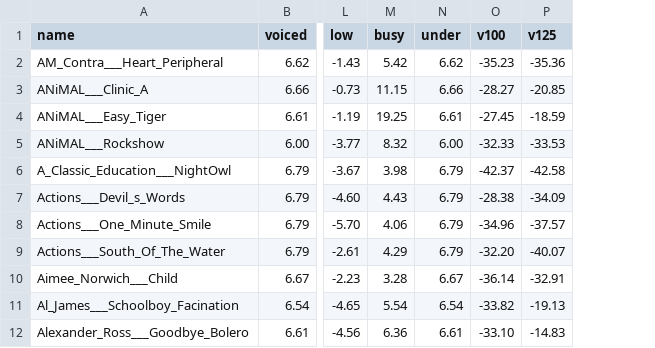
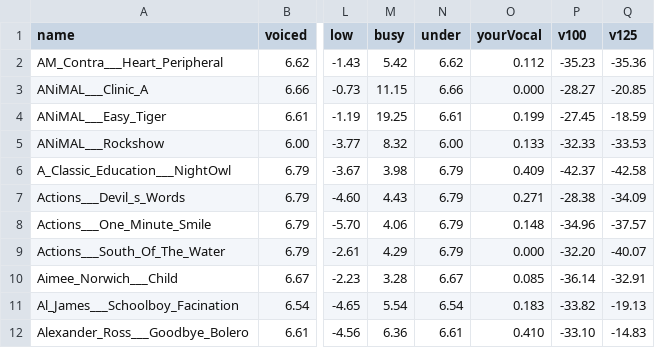
Before and after one commit to DK7602/Voxology, a CSV file: test-audio/fit-measurements/musdb18_fit.csv, drawn as a sheet; only a part is shown, gaps mark what is left out; the diff names each change by its address in the sheet, - before the commit and + after, or states it on an @@ line.

```diff
--- a/test-audio/fit-measurements/musdb18_fit.csv
+++ b/test-audio/fit-measurements/musdb18_fit.csv
+column O (yourVocal), rows 2-12: 0.112 | 0.000 | 0.199 | 0.133 | 0.409 | 0.271 | 0.148 | 0.000 | 0.085 | 0.183 | 0.410
```
Also changed, not shown: 13 other files.
